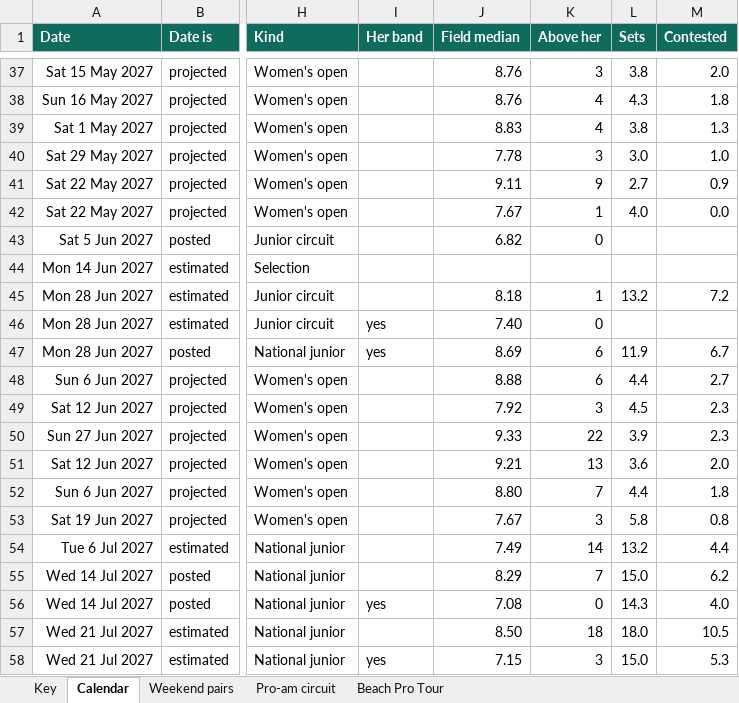
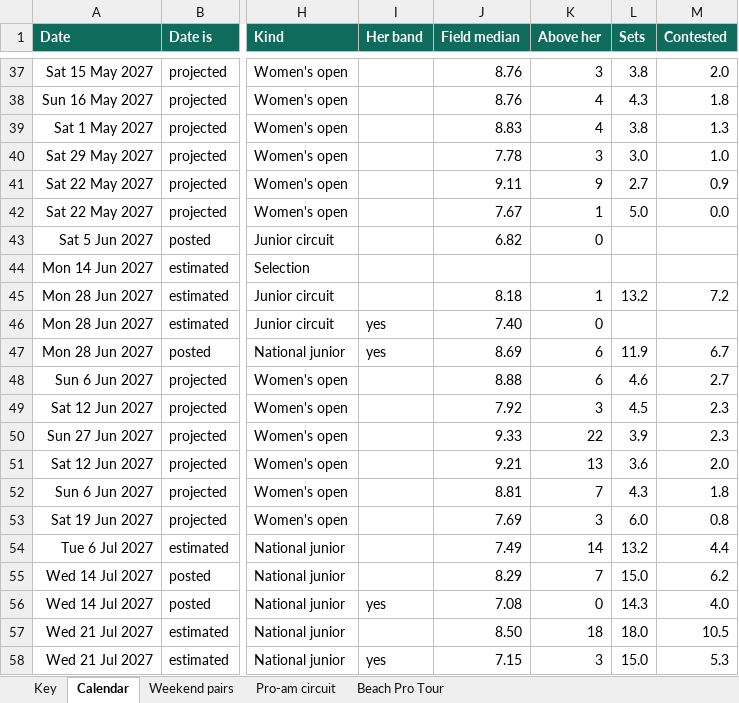
Before and after one commit to cormacflanagan/VB, an Excel workbook: docs/plan-2027.xlsx, sheet Calendar, drawn as a sheet; only a part is shown, gaps mark what is left out; values as stored, in another font and other column widths than the file's, no borders; table styles not drawn; the diff covers the shown part only; the diff names each change by its address in the sheet, - before the commit and + after, or states it on an @@ line.

```diff
--- a/docs/plan-2027.xlsx (sheet Calendar)
+++ b/docs/plan-2027.xlsx (sheet Calendar)
-L42 (Sets): 4.0
+L42 (Sets): 5.0
-L48 (Sets): 4.4
+L48 (Sets): 4.6
-J52 (Field median): 8.80
+J52 (Field median): 8.81
-L52 (Sets): 4.4
+L52 (Sets): 4.3
-J53 (Field median): 7.67
+J53 (Field median): 7.69
-L53 (Sets): 5.8
+L53 (Sets): 6.0
```
Also changed, not shown: 1 added row and 25 edited cells elsewhere in this sheet, sheet Key, 30 other files.
